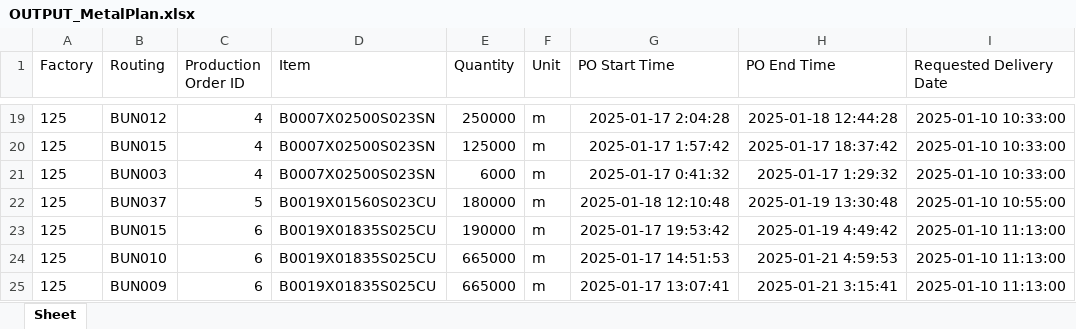
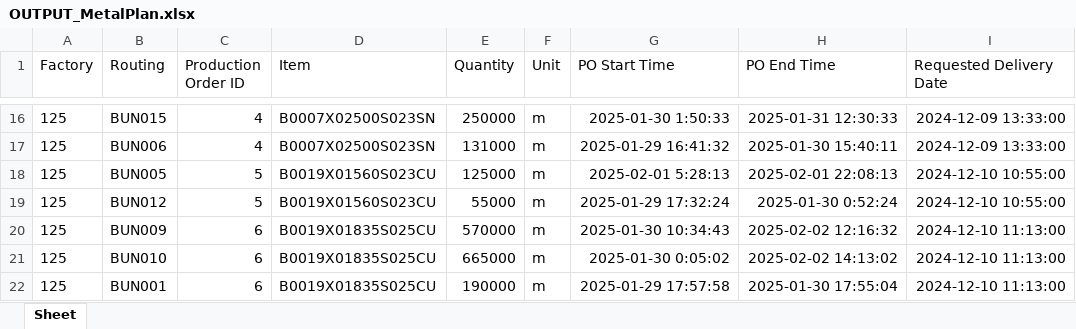
Before and after one commit to Gambitoo/COFACTORYv01, an Excel workbook: server/OUTPUT_MetalPlan.xlsx, sheet Sheet, drawn as a sheet; only a part is shown, gaps mark what is left out; values as stored, in another font and other column widths than the file's, no borders; addresses are those after the commit; the diff covers the shown part only; the diff names each change by its address in the sheet, - before the commit and + after, or states it on an @@ line.

```diff
--- a/server/OUTPUT_MetalPlan.xlsx (sheet Sheet)
+++ b/server/OUTPUT_MetalPlan.xlsx (sheet Sheet)
-B16 (Routing): BUN012
+B16 (Routing): BUN015
-G16 (PO Start Time): 2025-01-17 2:04:28
+G16 (PO Start Time): 2025-01-30 1:50:33
-H16 (PO End Time): 2025-01-18 12:44:28
+H16 (PO End Time): 2025-01-31 12:30:33
-I16:I17 (Requested Delivery Date): 2025-01-10 10:33:00
+I16:I17 (Requested Delivery Date): 2024-12-09 13:33:00
-B17 (Routing): BUN015
+B17 (Routing): BUN006
-E17 (Quantity): 125000
+E17 (Quantity): 131000
-G17 (PO Start Time): 2025-01-17 1:57:42
+G17 (PO Start Time): 2025-01-29 16:41:32
-H17 (PO End Time): 2025-01-17 18:37:42
+H17 (PO End Time): 2025-01-30 15:40:11
-B18 (Routing): BUN003
+B18 (Routing): BUN005
-C18 (Production Order ID): 4
+C18 (Production Order ID): 5
-D18 (Item): B0007X02500S023SN
+D18 (Item): B0019X01560S023CU
-E18 (Quantity): 6000
+E18 (Quantity): 125000
-G18 (PO Start Time): 2025-01-17 0:41:32
+G18 (PO Start Time): 2025-02-01 5:28:13
-H18 (PO End Time): 2025-01-17 1:29:32
+H18 (PO End Time): 2025-02-01 22:08:13
-I18 (Requested Delivery Date): 2025-01-10 10:33:00
+I18 (Requested Delivery Date): 2024-12-10 10:55:00
-B19 (Routing): BUN037
+B19 (Routing): BUN012
-E19 (Quantity): 180000
+E19 (Quantity): 55000
-G19 (PO Start Time): 2025-01-18 12:10:48
+G19 (PO Start Time): 2025-01-29 17:32:24
-H19 (PO End Time): 2025-01-19 13:30:48
+H19 (PO End Time): 2025-01-30 0:52:24
-I19 (Requested Delivery Date): 2025-01-10 10:55:00
+I19 (Requested Delivery Date): 2024-12-10 10:55:00
-B20 (Routing): BUN015
+B20 (Routing): BUN009
-E20 (Quantity): 190000
+E20 (Quantity): 570000
-G20 (PO Start Time): 2025-01-17 19:53:42
+G20 (PO Start Time): 2025-01-30 10:34:43
-H20 (PO End Time): 2025-01-19 4:49:42
+H20 (PO End Time): 2025-02-02 12:16:32
-I20:I22 (Requested Delivery Date): 2025-01-10 11:13:00
+I20:I22 (Requested Delivery Date): 2024-12-10 11:13:00
-G21 (PO Start Time): 2025-01-17 14:51:53
+G21 (PO Start Time): 2025-01-30 0:05:02
-H21 (PO End Time): 2025-01-21 4:59:53
+H21 (PO End Time): 2025-02-02 14:13:02
-B22 (Routing): BUN009
+B22 (Routing): BUN001
-E22 (Quantity): 665000
+E22 (Quantity): 190000
-G22 (PO Start Time): 2025-01-17 13:07:41
+G22 (PO Start Time): 2025-01-29 17:57:58
-H22 (PO End Time): 2025-01-21 3:15:41
+H22 (PO End Time): 2025-01-30 17:55:04
```
Also changed, not shown: 6 added rows, 4 removed rows and 251 edited cells elsewhere in this sheet, server/OUTPUT_MetalPlanDetailed.xlsx, 18 other files.
